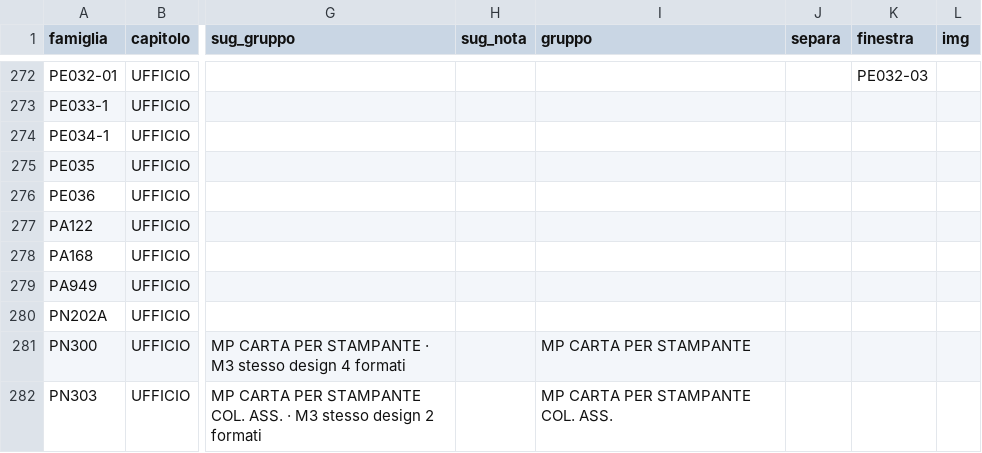
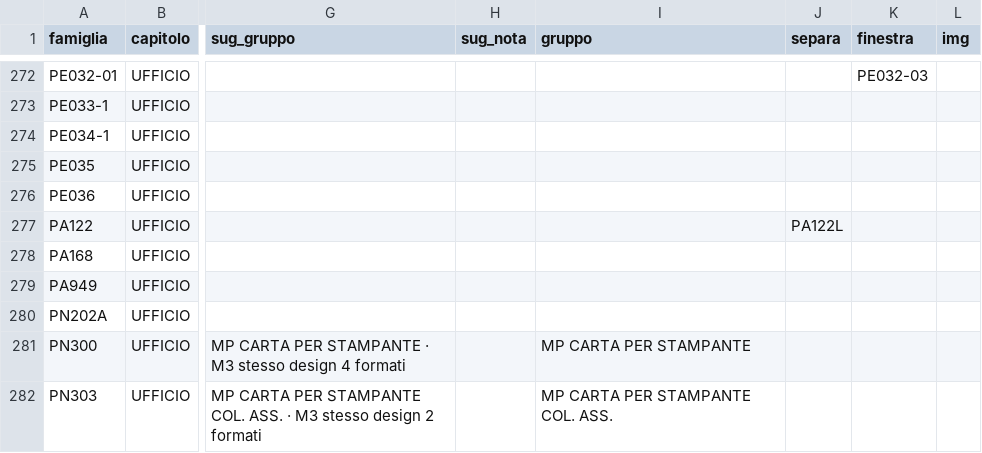
Before and after one commit to zzz89782599-arch/main-paper-catalog-editor, a CSV file: catalog_v2/dist/stato/STRUTTURA.csv, drawn as a sheet; only a part is shown, gaps mark what is left out; the diff names each change by its address in the sheet, - before the commit and + after, or states it on an @@ line.

Commit message:
STRUTTURA.csv, EAN_FIX.csv, PACK_FIX.csv, TESTI.csv, tracce.jsonl, prese.json (Zezhong)

```diff
--- a/catalog_v2/dist/stato/STRUTTURA.csv
+++ b/catalog_v2/dist/stato/STRUTTURA.csv
-J277 (separa): (empty)
+J277 (separa): PA122L
```
Also changed, not shown: 2 other files.
